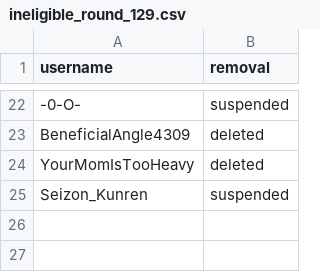
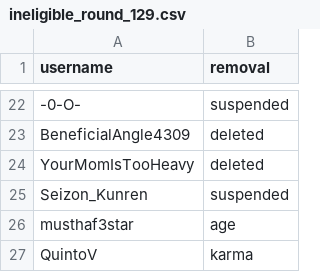
Before and after one commit to EthTrader/donut.distribution, a CSV file: out/ineligible_round_129.csv, drawn as a sheet; only a part is shown, gaps mark what is left out; the diff names each change by its address in the sheet, - before the commit and + after, or states it on an @@ line.

```diff
--- a/out/ineligible_round_129.csv
+++ b/out/ineligible_round_129.csv
+row 26: musthaf3star | age
+row 27: QuintoV | karma
```
Also changed, not shown: 4 other files.
